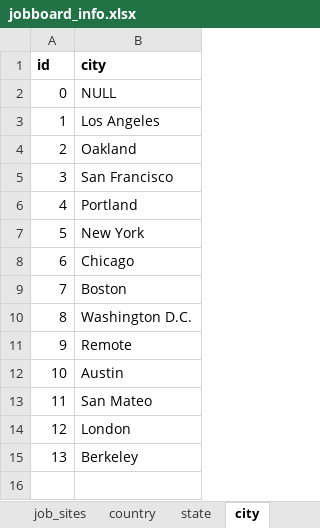
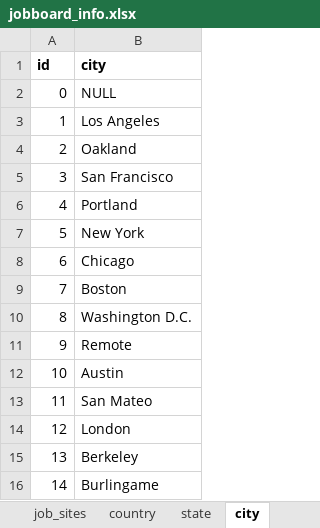
Before and after one commit to jaimiles23/jobboard_visitor, an Excel workbook: jobboard_info.xlsx, sheet city, drawn as a sheet; values as stored, in another font and other column widths than the file's, no borders; the diff names each change by its address in the sheet, - before the commit and + after, or states it on an @@ line.

```diff
--- a/jobboard_info.xlsx (sheet city)
+++ b/jobboard_info.xlsx (sheet city)
+row 16: 14 | Burlingame
```
Also changed, not shown: sheet job_sites, 12 other files.
